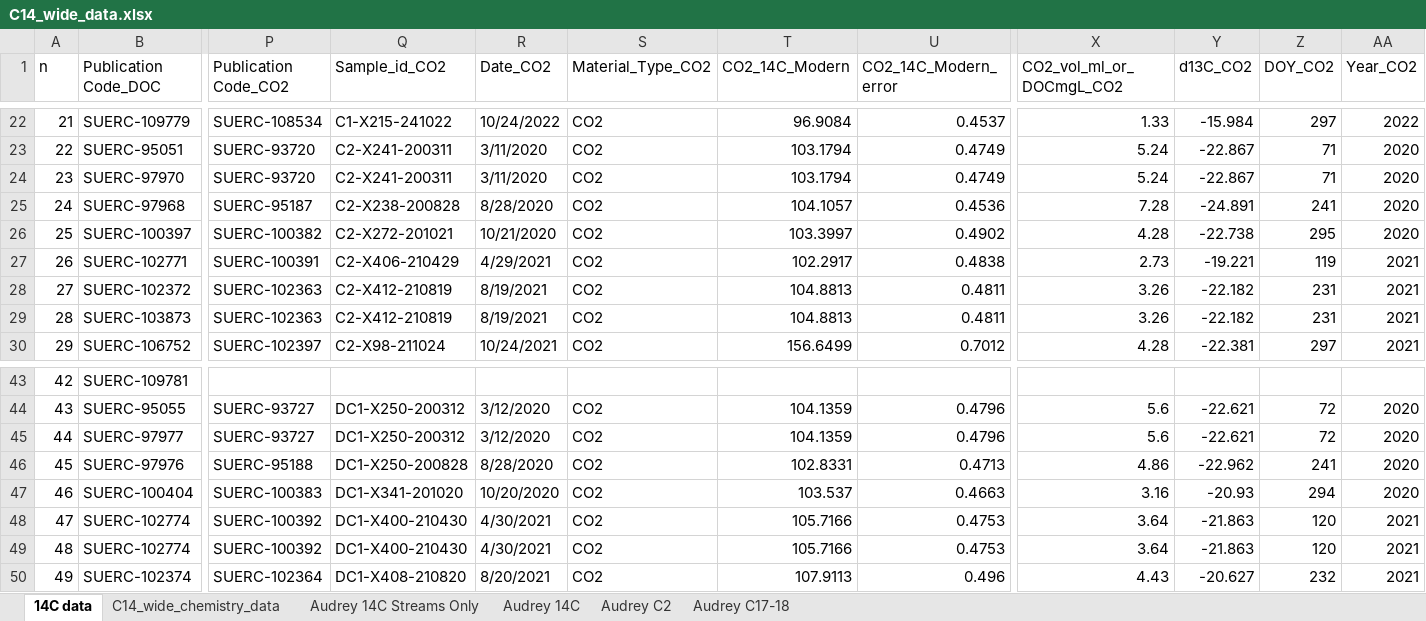
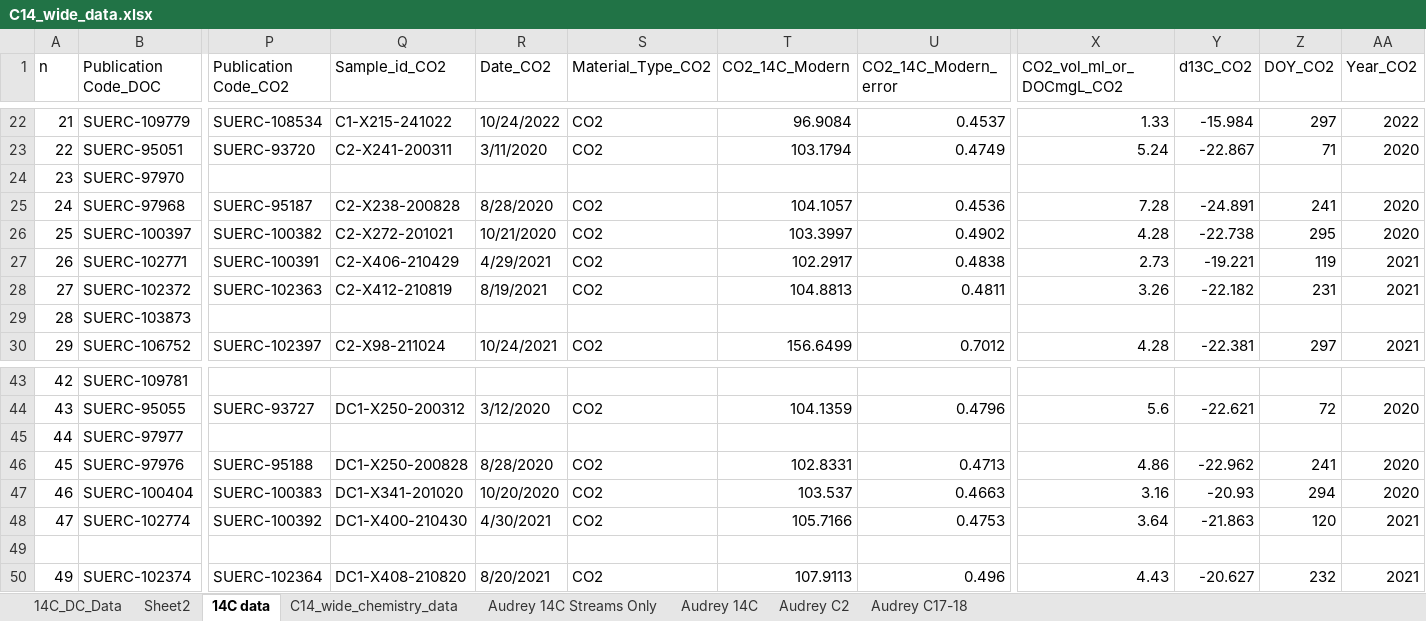
Before and after one commit to audreycampeau/Ditch-Cleaning, an Excel workbook: Input/C14_wide_data.xlsx, sheet 14C data, drawn as a sheet; only a part is shown, gaps mark what is left out; values as stored, in another font and other column widths than the file's, no cell formats; conditional formats not drawn; removed rows and columns are numbered as before the commit, all else as after; rows hold the shown columns only; the diff covers the shown part only; the diff names each change by its address in the sheet, - before the commit and + after, or states it on an @@ line.

```diff
--- a/Input/C14_wide_data.xlsx (sheet 14C data)
+++ b/Input/C14_wide_data.xlsx (sheet 14C data)
+sheet tab: 14C_DC_Data
+sheet tab: Sheet2
-P24 (Publication Code_CO2): SUERC-93720
+P24 (Publication Code_CO2): (empty)
-Q24 (Sample_id_CO2): C2-X241-200311
+Q24 (Sample_id_CO2): (empty)
-R24 (Date_CO2): 3/11/2020
+R24 (Date_CO2): (empty)
-S24 (Material_Type_CO2): CO2
+S24 (Material_Type_CO2): (empty)
-T24 (CO2_14C_Modern): 103.1794
+T24 (CO2_14C_Modern): (empty)
-U24 (CO2_14C_Modern_error): 0.4749
+U24 (CO2_14C_Modern_error): (empty)
-X24 (CO2_vol_ml_or_DOCmgL_CO2): 5.24
+X24 (CO2_vol_ml_or_DOCmgL_CO2): (empty)
-Y24 (d13C_CO2): -22.867
+Y24 (d13C_CO2): (empty)
-Z24 (DOY_CO2): 71
+Z24 (DOY_CO2): (empty)
-AA24 (Year_CO2): 2020
+AA24 (Year_CO2): (empty)
-P29 (Publication Code_CO2): SUERC-102363
+P29 (Publication Code_CO2): (empty)
-Q29 (Sample_id_CO2): C2-X412-210819
+Q29 (Sample_id_CO2): (empty)
-R29 (Date_CO2): 8/19/2021
+R29 (Date_CO2): (empty)
-S29 (Material_Type_CO2): CO2
+S29 (Material_Type_CO2): (empty)
-T29 (CO2_14C_Modern): 104.8813
+T29 (CO2_14C_Modern): (empty)
-U29 (CO2_14C_Modern_error): 0.4811
+U29 (CO2_14C_Modern_error): (empty)
-X29 (CO2_vol_ml_or_DOCmgL_CO2): 3.26
+X29 (CO2_vol_ml_or_DOCmgL_CO2): (empty)
-Y29 (d13C_CO2): -22.182
+Y29 (d13C_CO2): (empty)
-Z29 (DOY_CO2): 231
+Z29 (DOY_CO2): (empty)
-AA29 (Year_CO2): 2021
+AA29 (Year_CO2): (empty)
-P45 (Publication Code_CO2): SUERC-93727
+P45 (Publication Code_CO2): (empty)
-Q45 (Sample_id_CO2): DC1-X250-200312
+Q45 (Sample_id_CO2): (empty)
-R45 (Date_CO2): 3/12/2020
+R45 (Date_CO2): (empty)
-S45 (Material_Type_CO2): CO2
+S45 (Material_Type_CO2): (empty)
-T45 (CO2_14C_Modern): 104.1359
+T45 (CO2_14C_Modern): (empty)
-U45 (CO2_14C_Modern_error): 0.4796
+U45 (CO2_14C_Modern_error): (empty)
-X45 (CO2_vol_ml_or_DOCmgL_CO2): 5.6
+X45 (CO2_vol_ml_or_DOCmgL_CO2): (empty)
-Y45 (d13C_CO2): -22.621
+Y45 (d13C_CO2): (empty)
-Z45 (DOY_CO2): 72
+Z45 (DOY_CO2): (empty)
-AA45 (Year_CO2): 2020
+AA45 (Year_CO2): (empty)
-row 49: 48 | SUERC-102774 | SUERC-100392 | DC1-X400-210430 | 4/30/2021 | CO2 | 105.7166 | 0.4753 | 3.64 | -21.863 | 120 | 2021
+row 49: (empty)
```
Also changed, not shown: 68 edited cells elsewhere in this sheet, cell formats, 19 other files.
